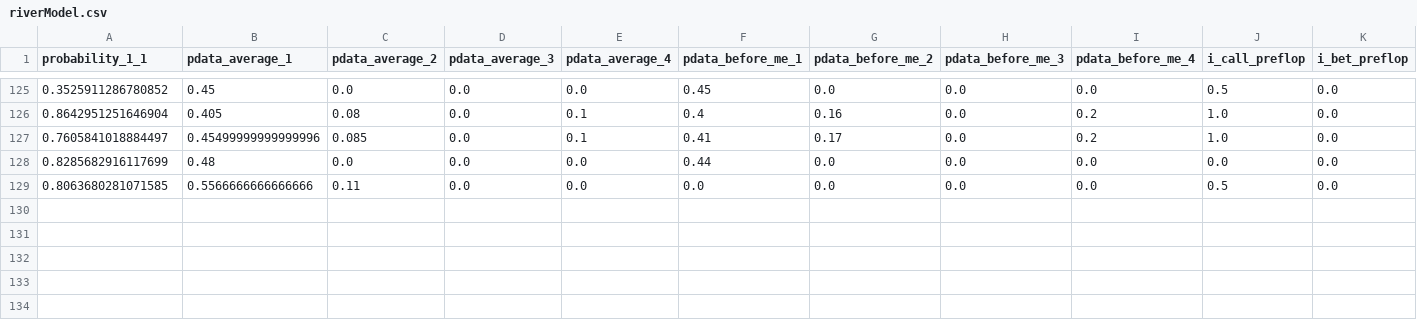
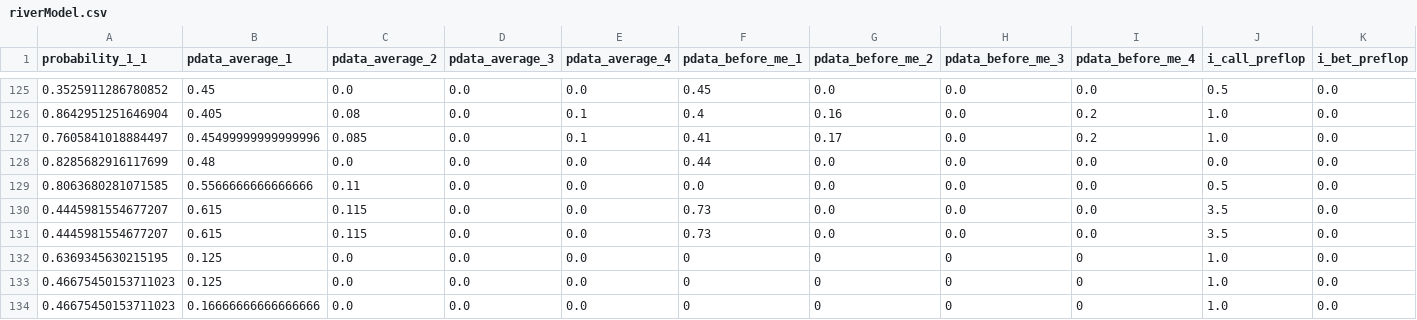
Before and after one commit to shavkat2610/priv_nolimit, a CSV file: csv_s/riverModel.csv, drawn as a sheet; only a part is shown, gaps mark what is left out; rows hold the shown columns only; the diff names each change by its address in the sheet, - before the commit and + after, or states it on an @@ line.

```diff
--- a/csv_s/riverModel.csv
+++ b/csv_s/riverModel.csv
+row 130: 0.4445981554677207 | 0.615 | 0.115 | 0.0 | 0.0 | 0.73 | 0.0 | 0.0 | 0.0 | 3.5 | 0.0
+row 131: 0.4445981554677207 | 0.615 | 0.115 | 0.0 | 0.0 | 0.73 | 0.0 | 0.0 | 0.0 | 3.5 | 0.0
+row 132: 0.6369345630215195 | 0.125 | 0.0 | 0.0 | 0.0 | 0 | 0 | 0 | 0 | 1.0 | 0.0
+row 133: 0.46675450153711023 | 0.125 | 0.0 | 0.0 | 0.0 | 0 | 0 | 0 | 0 | 1.0 | 0.0
+row 134: 0.46675450153711023 | 0.16666666666666666 | 0.0 | 0.0 | 0.0 | 0 | 0 | 0 | 0 | 1.0 | 0.0
```
Also changed, not shown: csv_s/turnModel.csv, 10 other files.
